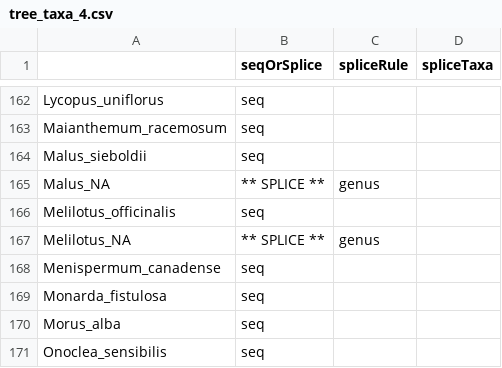
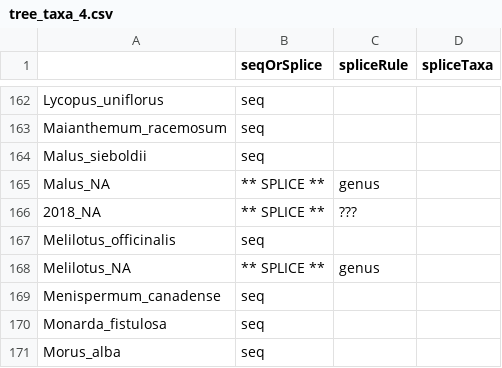
Before and after one commit to lizgib/east-woods-work, a CSV file: outputs/tree_taxa_4.csv, drawn as a sheet; only a part is shown, gaps mark what is left out; the shorter side is filled out with more unchanged rows.

```diff
--- a/outputs/tree_taxa_4.csv
+++ b/outputs/tree_taxa_4.csv
@@ -165,2 +165,3 @@
 "Malus_NA","** SPLICE **","genus",""
+"2018_NA","** SPLICE **","???",""
 "Melilotus_officinalis","seq","",""
```
Also changed, not shown: 10 other files.
